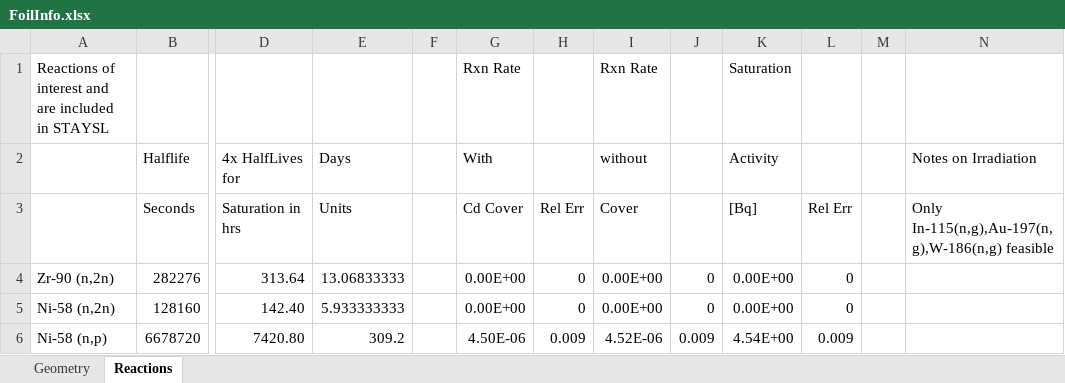
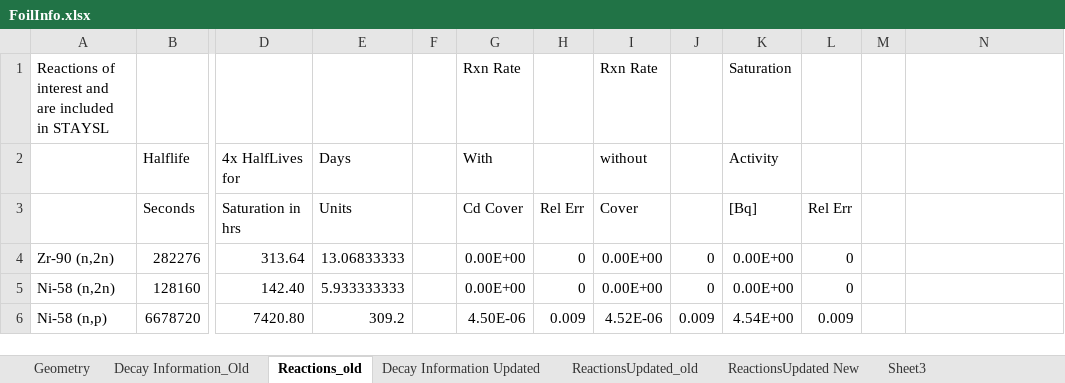
Before and after one commit to nickquartemont/NENG612, an Excel workbook: Foil_Activation/FoilInfo.xlsx, sheet Reactions_old, drawn as a sheet; only a part is shown, gaps mark what is left out; values as stored, in another font and other column widths than the file's, no borders; the diff names each change by its address in the sheet, - before the commit and + after, or states it on an @@ line.

```diff
--- a/Foil_Activation/FoilInfo.xlsx (sheet Reactions_old)
+++ b/Foil_Activation/FoilInfo.xlsx (sheet Reactions_old)
-sheet tab: Reactions
+sheet tab: Reactions_old
+sheet tab: Decay Information_Old
+sheet tab: Decay Information Updated
+sheet tab: ReactionsUpdated_old
+sheet tab: ReactionsUpdated New
+sheet tab: Sheet3
-N2: Notes on Irradiation
+N2: (empty)
-N3: Only In-115(n,g),Au-197(n,g),W-186(n,g) feasible
+N3: (empty)
```
Also changed, not shown: sheet Geometry, formulas that keep their value, 7 other files.
